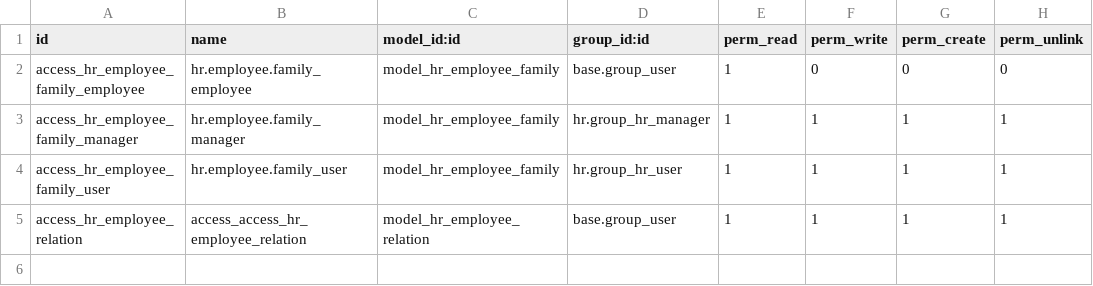
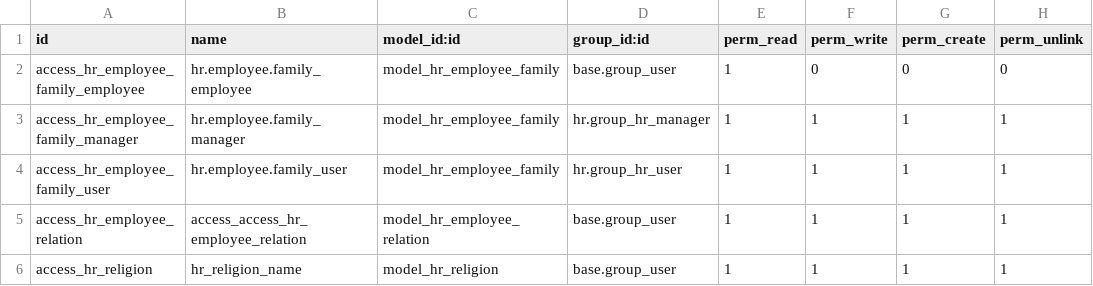
Before and after one commit to Elhamari/Odoo-Plugins, a CSV file: hr_employee_updation/security/ir.model.access.csv, drawn as a sheet.

```diff
--- a/hr_employee_updation/security/ir.model.access.csv
+++ b/hr_employee_updation/security/ir.model.access.csv
@@ -5 +5,2 @@
 access_hr_employee_relation,access_access_hr_employee_relation,model_hr_employee_relation,base.group_user,1,1,1,1
+access_hr_religion,hr_religion_name,model_hr_religion,base.group_user,1,1,1,1
```
Also changed, not shown: 4 other files.
